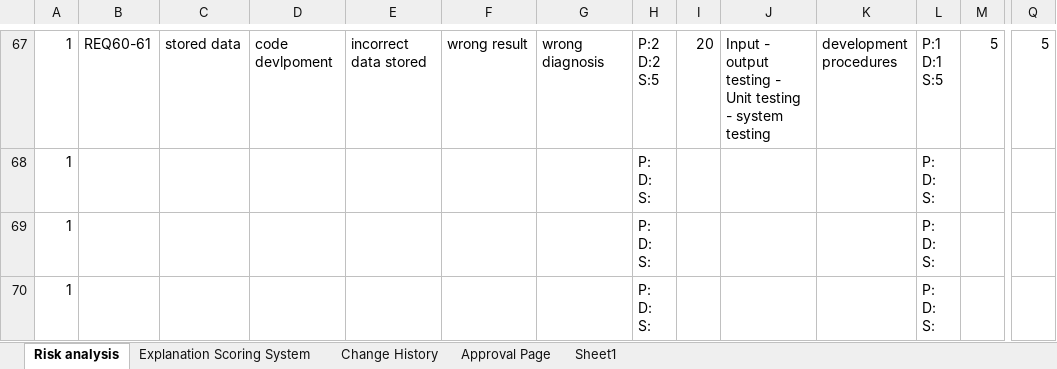
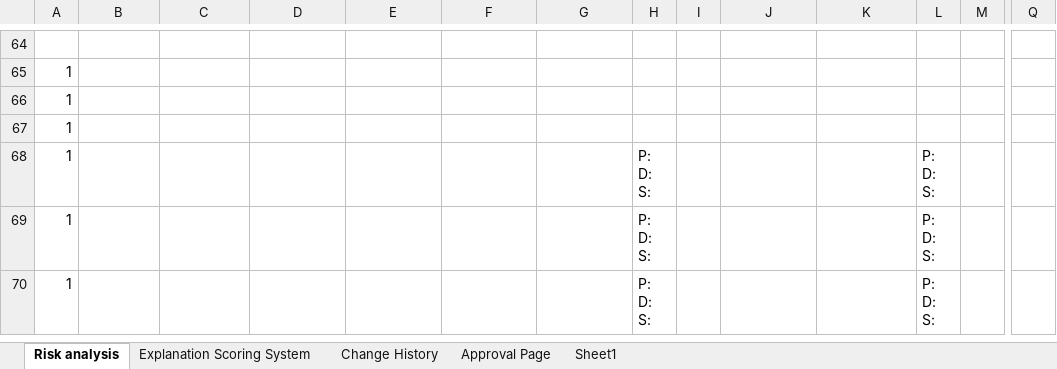
Before and after one commit to pamgene/dascombat, an Excel workbook: doc/01-software planning/dascombat-FRM4503-FMEA Sheet.xlsx, sheet Risk analysis, drawn as a sheet; only a part is shown, gaps mark what is left out; values as stored, in another font and other column widths than the file's, no cell formats; addresses are those after the commit; rows hold the shown columns only; ↵ is a line break in a cell; the diff covers the shown part only; the diff names each change by its address in the sheet, - before the commit and + after, or states it on an @@ line.

```diff
--- a/doc/01-software planning/dascombat-FRM4503-FMEA Sheet.xlsx (sheet Risk analysis)
+++ b/doc/01-software planning/dascombat-FRM4503-FMEA Sheet.xlsx (sheet Risk analysis)
-row 64: 1 | REQ60-61 | stored data | code devlpoment | incorrect data stored | wrong result | wrong diagnosis | P:2 ↵ D:2 ↵ S:5 | 20 | Input - output testing - Unit testing - system testing | development procedures | P:1 ↵ D:1 ↵ S:5 | 5 | 5
+row 64: (empty)
+row 65: 1
+row 66: 1
+row 67: 1
```
Also changed, not shown: 14 added rows, 17 removed rows and 11 edited cells elsewhere in this sheet, sheet Explanation Scoring System, sheet Approval Page, sheet Change History, cell formats, 2 other files.
